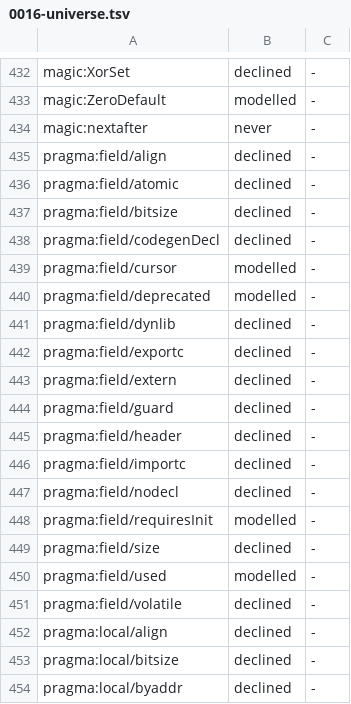
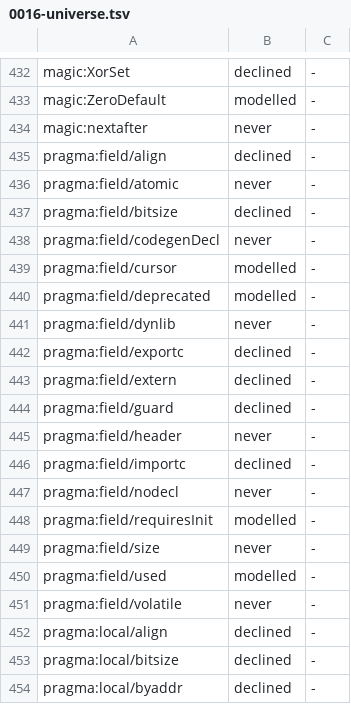
Before and after one commit to coreyleavitt/nelli, a TSV file: docs/rfc/0016-universe.tsv, drawn as a sheet; only a part is shown, gaps mark what is left out.

Commit message:
RFC-0016 W3-z P4: pin every field pragma row instead of allowlisting it
Six field pragmas decline under pinDecline, used and cursor are exact, and
the seven the toolchain refuses on a field (size, volatile, codegenDecl,
header, nodecl, dynlib, atomic) are never cells with a not-compiles fact.
The 13 pragma allowlist entries are removed.

```diff
--- a/docs/rfc/0016-universe.tsv
+++ b/docs/rfc/0016-universe.tsv
@@ -435,8 +435,8 @@ magic:nextafter	never	-
 pragma:field/align	declined	-
-pragma:field/atomic	declined	-
+pragma:field/atomic	never	-
 pragma:field/bitsize	declined	-
-pragma:field/codegenDecl	declined	-
+pragma:field/codegenDecl	never	-
 pragma:field/cursor	modelled	-
 pragma:field/deprecated	modelled	-
-pragma:field/dynlib	declined	-
+pragma:field/dynlib	never	-
 pragma:field/exportc	declined	-
@@ -444,9 +444,9 @@ pragma:field/extern	declined	-
 pragma:field/guard	declined	-
-pragma:field/header	declined	-
+pragma:field/header	never	-
 pragma:field/importc	declined	-
-pragma:field/nodecl	declined	-
+pragma:field/nodecl	never	-
 pragma:field/requiresInit	modelled	-
-pragma:field/size	declined	-
+pragma:field/size	never	-
 pragma:field/used	modelled	-
-pragma:field/volatile	declined	-
+pragma:field/volatile	never	-
 pragma:local/align	declined	-
```
Also changed, not shown: 4 other files.
